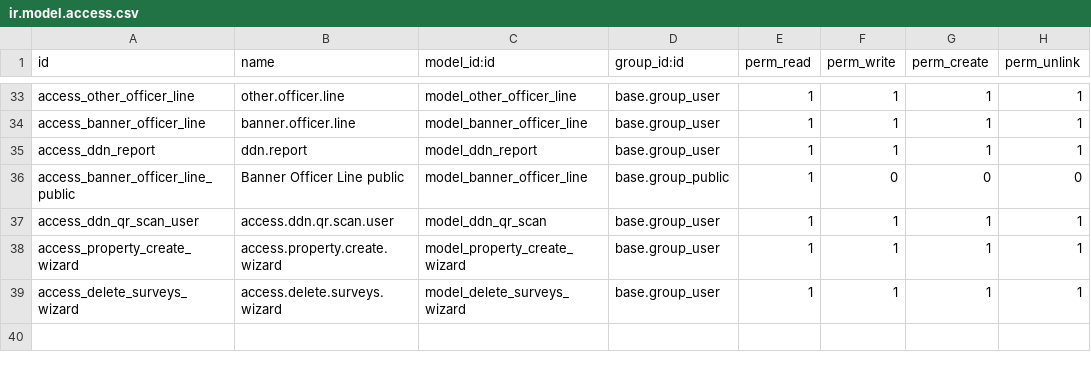
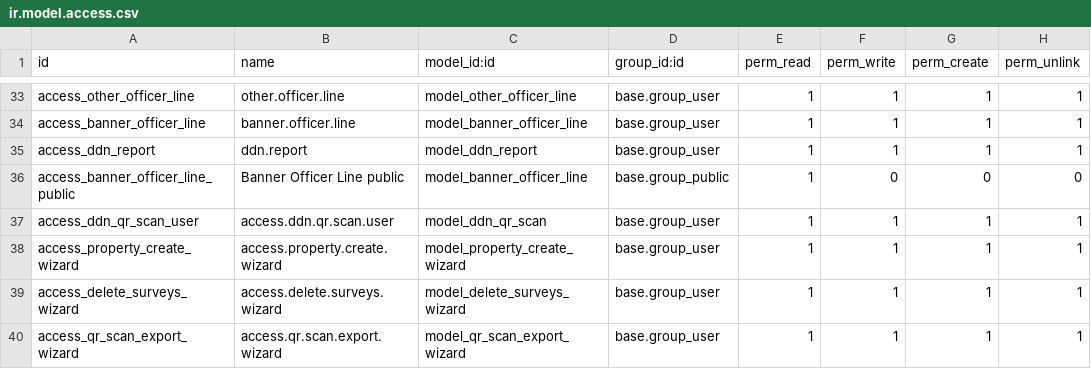
Before and after one commit to saurabhipro/purpleai, a CSV file: bharat_ddn/security/ir.model.access.csv, drawn as a sheet; only a part is shown, gaps mark what is left out.

Commit message:
QR Scan

```diff
--- a/bharat_ddn/security/ir.model.access.csv
+++ b/bharat_ddn/security/ir.model.access.csv
@@ -39 +39,2 @@ access_property_create_wizard,access.property.create.wizard,model_property_creat
 access_delete_surveys_wizard,access.delete.surveys.wizard,model_delete_surveys_wizard,base.group_user,1,1,1,1
+access_qr_scan_export_wizard,access.qr.scan.export.wizard,model_qr_scan_export_wizard,base.group_user,1,1,1,1
```
Also changed, not shown: 8 other files.
